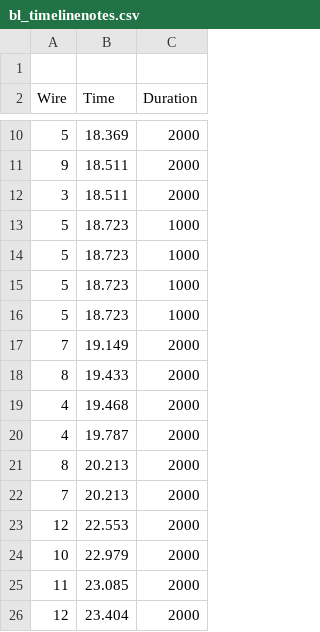
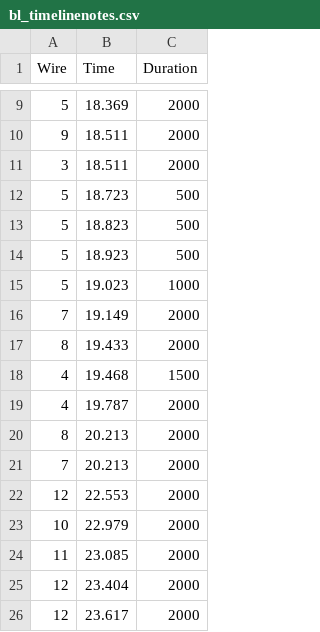
Before and after one commit to proxycase/blood_lines, a CSV file: bl_arduinoController/data/bl_timelinenotes.csv, drawn as a sheet; only a part is shown, gaps mark what is left out; the shorter side is filled out with more unchanged rows.

```diff
--- a/bl_arduinoController/data/bl_timelinenotes.csv
+++ b/bl_arduinoController/data/bl_timelinenotes.csv
@@ -1,2 +1 @@
-,,
 Wire,Time,Duration
@@ -12,9 +11,9 @@ Wire,Time,Duration
 3,18.511,2000
-5,18.723,1000
-5,18.723,1000
-5,18.723,1000
-5,18.723,1000
+5,18.723,500
+5,18.823,500
+5,18.923,500
+5,19.023,1000
 7,19.149,2000
 8,19.433,2000
-4,19.468,2000
+4,19.468,1500
 4,19.787,2000
```
Also changed, not shown: 45 other files.
